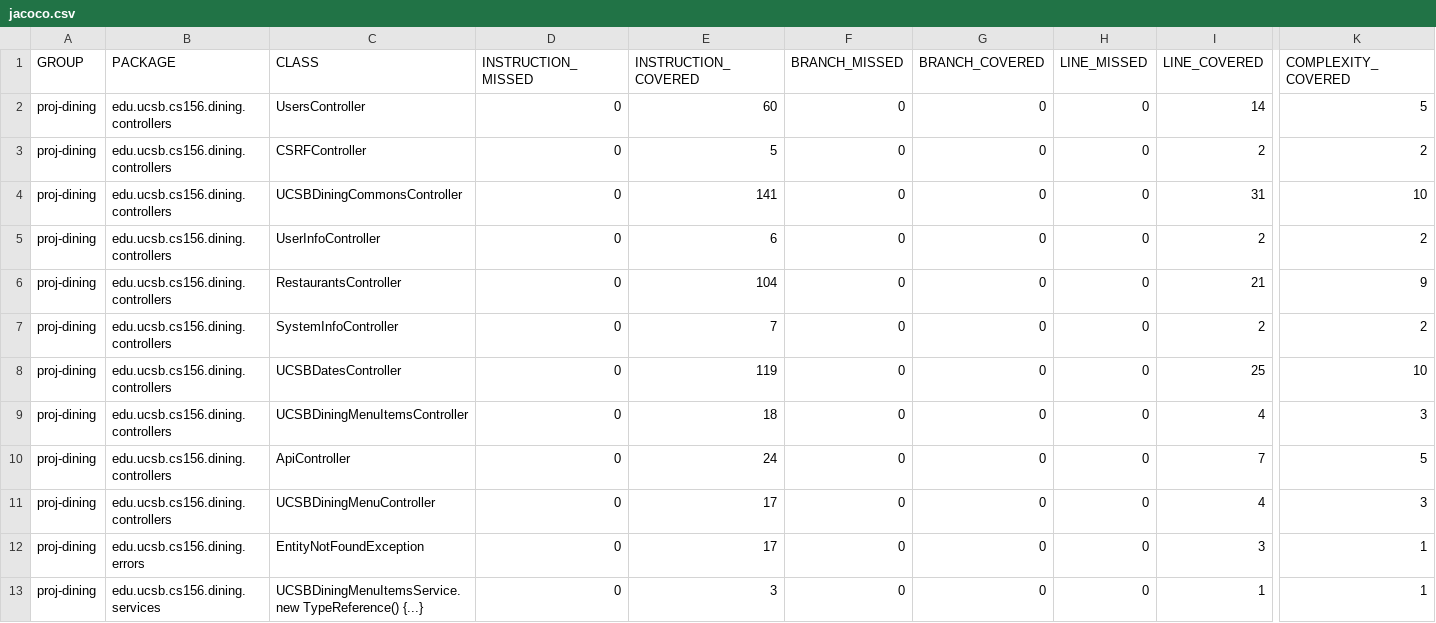
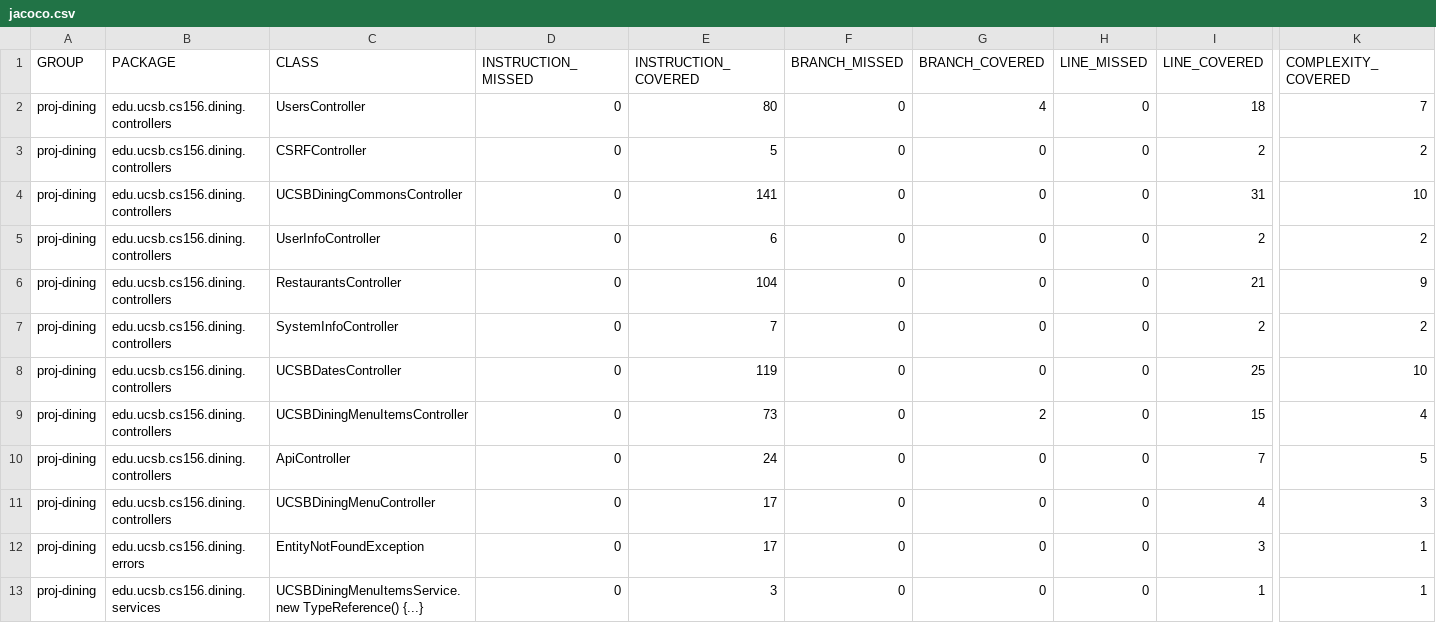
Before and after one commit to ucsb-cs156-f24/proj-dining-f24-16, a CSV file: prs/51/jacoco/jacoco.csv, drawn as a sheet; only a part is shown, gaps mark what is left out; the diff names each change by its address in the sheet, - before the commit and + after, or states it on an @@ line.

```diff
--- a/prs/51/jacoco/jacoco.csv
+++ b/prs/51/jacoco/jacoco.csv
-E2 (INSTRUCTION_COVERED): 60
+E2 (INSTRUCTION_COVERED): 80
-G2 (BRANCH_COVERED): 0
+G2 (BRANCH_COVERED): 4
-I2 (LINE_COVERED): 14
+I2 (LINE_COVERED): 18
-K2 (COMPLEXITY_COVERED): 5
+K2 (COMPLEXITY_COVERED): 7
-E9 (INSTRUCTION_COVERED): 18
+E9 (INSTRUCTION_COVERED): 73
-G9 (BRANCH_COVERED): 0
+G9 (BRANCH_COVERED): 2
-I9 (LINE_COVERED): 4
+I9 (LINE_COVERED): 15
-K9 (COMPLEXITY_COVERED): 3
+K9 (COMPLEXITY_COVERED): 4
```
Also changed, not shown: 9 other files.
